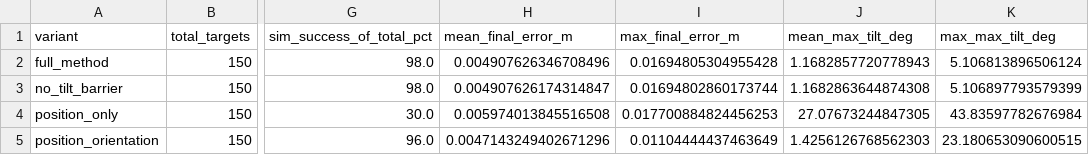
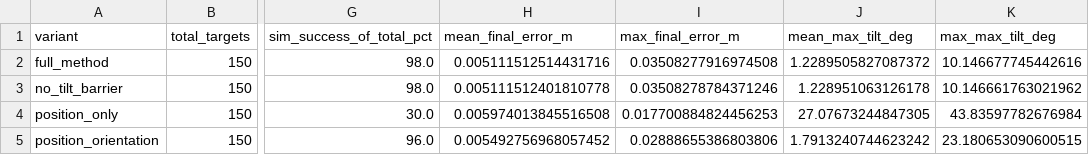
Before and after one commit to wingljj/mujoco_-measurement, a CSV file: outputs/ablation_study/ablation_summary.csv, drawn as a sheet; only a part is shown, gaps mark what is left out; the diff names each change by its address in the sheet, - before the commit and + after, or states it on an @@ line.

```diff
--- a/outputs/ablation_study/ablation_summary.csv
+++ b/outputs/ablation_study/ablation_summary.csv
-H2 (mean_final_error_m): 0.004907626346708496
+H2 (mean_final_error_m): 0.005111512514431716
-I2 (max_final_error_m): 0.01694805304955428
+I2 (max_final_error_m): 0.03508277916974508
-J2 (mean_max_tilt_deg): 1.1682857720778943
+J2 (mean_max_tilt_deg): 1.2289505827087372
-K2 (max_max_tilt_deg): 5.106813896506124
+K2 (max_max_tilt_deg): 10.146677745442616
-H3 (mean_final_error_m): 0.004907626174314847
+H3 (mean_final_error_m): 0.005111512401810778
-I3 (max_final_error_m): 0.01694802860173744
+I3 (max_final_error_m): 0.03508278784371246
-J3 (mean_max_tilt_deg): 1.1682863644874308
+J3 (mean_max_tilt_deg): 1.228951063126178
-K3 (max_max_tilt_deg): 5.106897793579399
+K3 (max_max_tilt_deg): 10.146661763021962
-H5 (mean_final_error_m): 0.0047143249402671296
+H5 (mean_final_error_m): 0.005492756968057452
-I5 (max_final_error_m): 0.01104444437463649
+I5 (max_final_error_m): 0.02888655386803806
-J5 (mean_max_tilt_deg): 1.4256126768562303
+J5 (mean_max_tilt_deg): 1.7913240744623242
```
Also changed, not shown: outputs/ablation_study_tight10/ablation_summary.csv, outputs/external_baselines/priority_ik_summary.csv, 11 other files.
